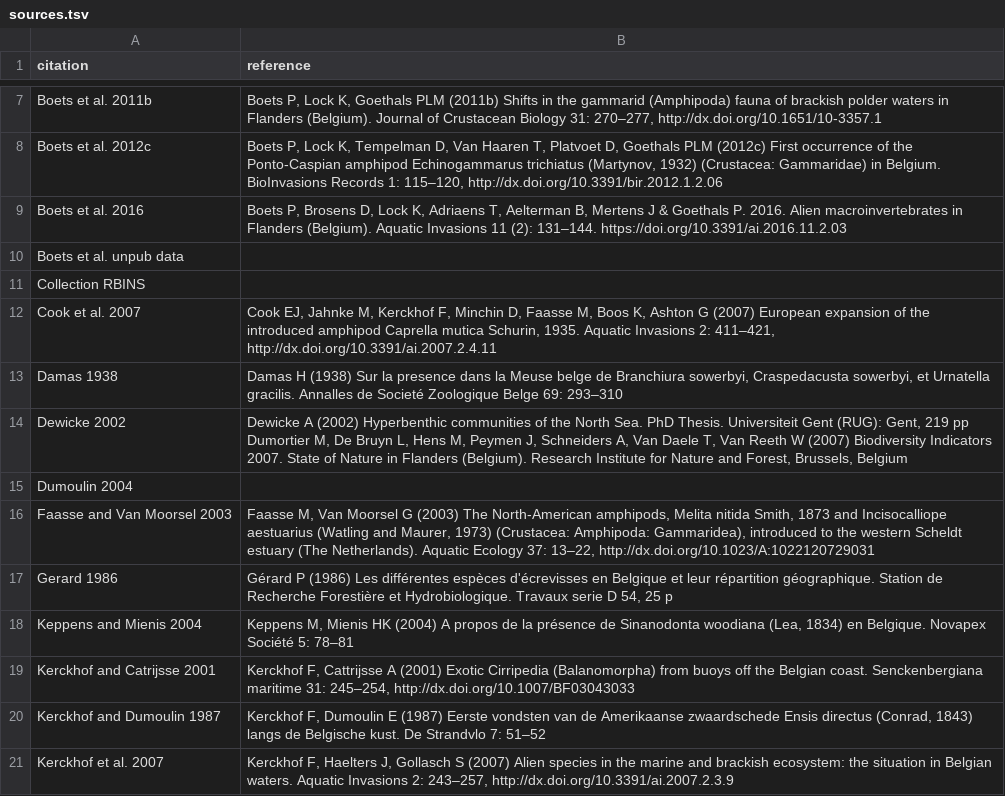
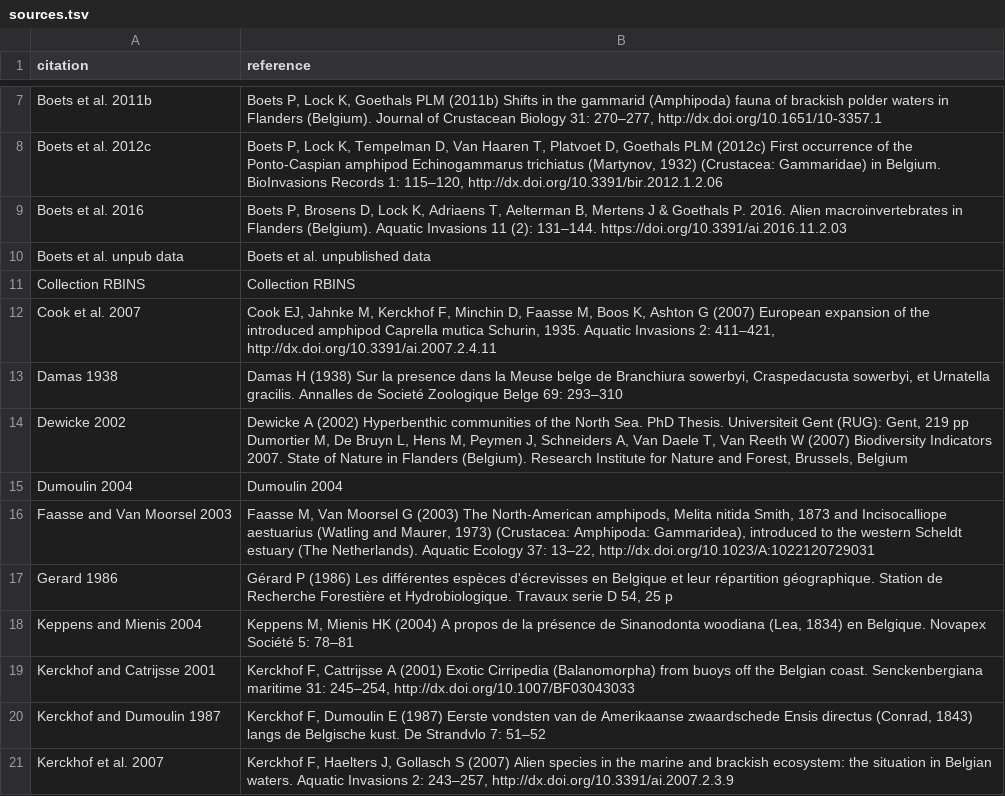
Before and after one commit to LifeWatchINBO/alien-macroinvertebrates, a TSV file: data/raw/sources.tsv, drawn as a sheet; only a part is shown, gaps mark what is left out.

Commit message:
Repeat citation for non-full references

```diff
--- a/data/raw/sources.tsv
+++ b/data/raw/sources.tsv
@@ -9,4 +9,4 @@ Boets et al. 2012c	Boets P, Lock K, Tempelman D, Van Haaren T, Platvoet D, Goeth
 Boets et al. 2016	Boets P, Brosens D, Lock K, Adriaens T, Aelterman B, Mertens J & Goethals P. 2016. Alien macroinvertebrates in Flanders (Belgium). Aquatic Invasions 11 (2): 131–144. https://doi.org/10.3391/ai.2016.11.2.03
-Boets et al. unpub data	
-Collection RBINS	
+Boets et al. unpub data	Boets et al. unpublished data
+Collection RBINS	Collection RBINS
 Cook et al. 2007	Cook EJ, Jahnke M, Kerckhof F, Minchin D, Faasse M, Boos K, Ashton G (2007) European expansion of the introduced amphipod Caprella mutica Schurin, 1935. Aquatic Invasions 2: 411–421, http://dx.doi.org/10.3391/ai.2007.2.4.11
@@ -14,3 +14,3 @@ Damas 1938	Damas H (1938) Sur la presence dans la Meuse belge de Branchiura sowe
 Dewicke 2002	Dewicke A (2002) Hyperbenthic communities of the North Sea. PhD Thesis. Universiteit Gent (RUG): Gent, 219 pp Dumortier M, De Bruyn L, Hens M, Peymen J, Schneiders A, Van Daele T, Van Reeth W (2007) Biodiversity Indicators 2007. State of Nature in Flanders (Belgium). Research Institute for Nature and Forest, Brussels, Belgium
-Dumoulin 2004	
+Dumoulin 2004	Dumoulin 2004
 Faasse and Van Moorsel 2003	Faasse M, Van Moorsel G (2003) The North-American amphipods, Melita nitida Smith, 1873 and Incisocalliope aestuarius (Watling and Maurer, 1973) (Crustacea: Amphipoda: Gammaridea), introduced to the western Scheldt estuary (The Netherlands). Aquatic Ecology 37: 13–22, http://dx.doi.org/10.1023/A:1022120729031
```
